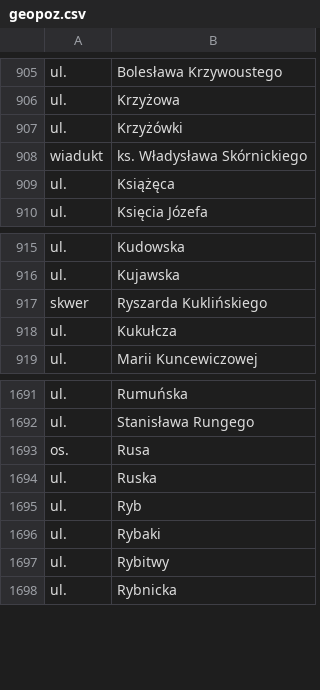
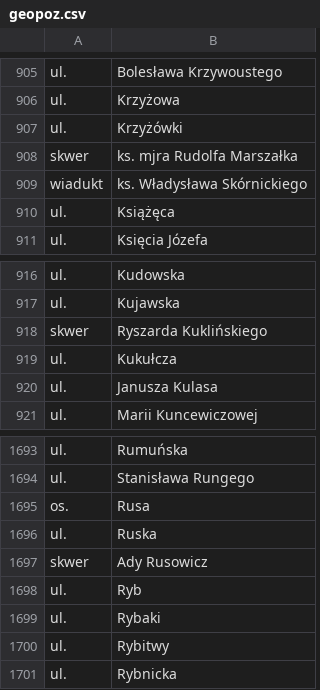
Before and after one commit to macbre/pyrabot, a CSV file: sources/geopoz.csv, drawn as a sheet; only a part is shown, gaps mark what is left out.

Commit message:
geopoz: nowe dane
+skwer  ks. mjra Rudolfa Marszałka
+ul.    Janusza Kulasa
+skwer  Ady Rusowicz

```diff
--- a/sources/geopoz.csv
+++ b/sources/geopoz.csv
@@ -907,2 +907,3 @@ ul.	Krzyżowa
 ul.	Krzyżówki
+skwer	ks. mjra Rudolfa Marszałka
 wiadukt	ks. Władysława Skórnickiego
@@ -918,2 +919,3 @@ skwer	Ryszarda Kuklińskiego
 ul.	Kukułcza
+ul.	Janusza Kulasa
 ul.	Marii Kuncewiczowej
@@ -1694,2 +1696,3 @@ os.	Rusa
 ul.	Ruska
+skwer	Ady Rusowicz
 ul.	Ryb
```
Also changed, not shown: sources/kody-pocztowe.csv, 2 other files.
